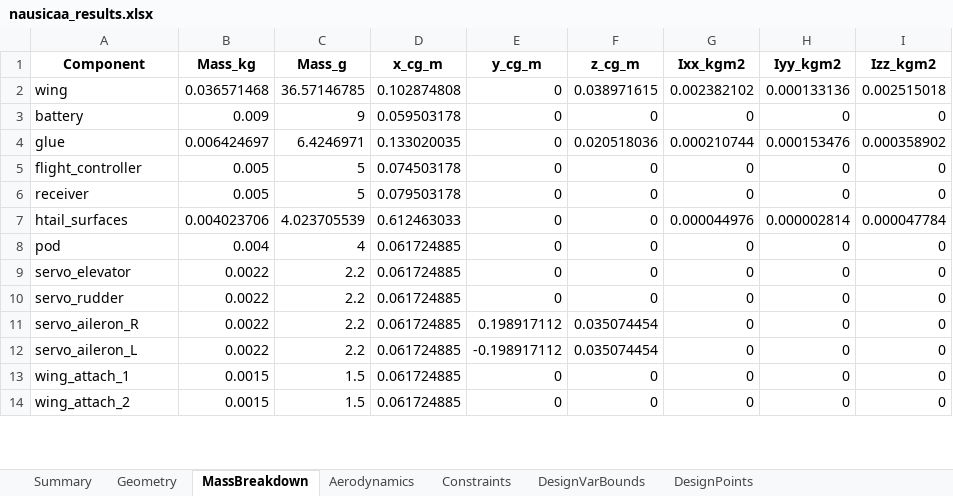
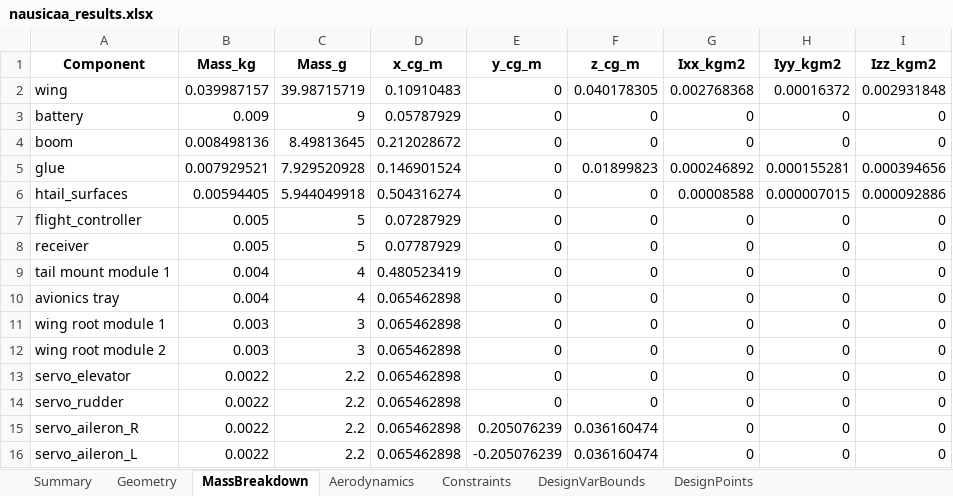
Before and after one commit to GH-X-ST/Nausicaa, an Excel workbook: 02_Glider_Design/C_results/nausicaa_results.xlsx, sheet MassBreakdown, drawn as a sheet; only a part is shown; values as stored, in another font and other column widths than the file's, no borders; removed rows and columns are numbered as before the commit, all else as after; the diff covers the shown part only; the diff names each change by its address in the sheet, - before the commit and + after, or states it on an @@ line.

Commit message:
Glider Design
- Python
- Update parameters
- Fix the infeasible design settings
- Remove wing spar
- Fix the confusing boom and fuselage definition

```diff
--- a/02_Glider_Design/C_results/nausicaa_results.xlsx (sheet MassBreakdown)
+++ b/02_Glider_Design/C_results/nausicaa_results.xlsx (sheet MassBreakdown)
-B2 (Mass_kg): 0.036571468
+B2 (Mass_kg): 0.039987157
-C2 (Mass_g): 36.57146785
+C2 (Mass_g): 39.98715719
-D2 (x_cg_m): 0.102874808
+D2 (x_cg_m): 0.10910483
-F2 (z_cg_m): 0.038971615
+F2 (z_cg_m): 0.040178305
-G2 (Ixx_kgm2): 0.002382102
+G2 (Ixx_kgm2): 0.002768368
-H2 (Iyy_kgm2): 0.000133136
+H2 (Iyy_kgm2): 0.00016372
-I2 (Izz_kgm2): 0.002515018
+I2 (Izz_kgm2): 0.002931848
-D3 (x_cg_m): 0.059503178
+D3 (x_cg_m): 0.05787929
+row 4: boom | 0.008498136 | 8.49813645 | 0.212028672 | 0 | 0 | 0 | 0 | 0
-B5 (Mass_kg): 0.006424697
+B5 (Mass_kg): 0.007929521
-C5 (Mass_g): 6.4246971
+C5 (Mass_g): 7.929520928
-D5 (x_cg_m): 0.133020035
+D5 (x_cg_m): 0.146901524
-F5 (z_cg_m): 0.020518036
+F5 (z_cg_m): 0.01899823
-G5 (Ixx_kgm2): 0.000210744
+G5 (Ixx_kgm2): 0.000246892
-H5 (Iyy_kgm2): 0.000153476
+H5 (Iyy_kgm2): 0.000155281
-I5 (Izz_kgm2): 0.000358902
+I5 (Izz_kgm2): 0.000394656
+row 6: htail_surfaces | 0.00594405 | 5.944049918 | 0.504316274 | 0 | 0 | 0.00008588 | 0.000007015 | 0.000092886
-D7 (x_cg_m): 0.074503178
+D7 (x_cg_m): 0.07287929
-D8 (x_cg_m): 0.079503178
+D8 (x_cg_m): 0.07787929
-row 7: htail_surfaces | 0.004023706 | 4.023705539 | 0.612463033 | 0 | 0 | 0.000044976 | 0.000002814 | 0.000047784
-A9 (Component): pod
+A9 (Component): tail mount module 1
-D9 (x_cg_m): 0.061724885
+D9 (x_cg_m): 0.480523419
+row 10: avionics tray | 0.004 | 4 | 0.065462898 | 0 | 0 | 0 | 0 | 0
+row 11: wing root module 1 | 0.003 | 3 | 0.065462898 | 0 | 0 | 0 | 0 | 0
+row 12: wing root module 2 | 0.003 | 3 | 0.065462898 | 0 | 0 | 0 | 0 | 0
-D13:D16 (x_cg_m): 0.061724885
+D13:D16 (x_cg_m): 0.065462898
-E15 (y_cg_m): 0.198917112
+E15 (y_cg_m): 0.205076239
-F15:F16 (z_cg_m): 0.035074454
+F15:F16 (z_cg_m): 0.036160474
-E16 (y_cg_m): -0.198917112
+E16 (y_cg_m): -0.205076239
-row 13: wing_attach_1 | 0.0015 | 1.5 | 0.061724885 | 0 | 0 | 0 | 0 | 0
-row 14: wing_attach_2 | 0.0015 | 1.5 | 0.061724885 | 0 | 0 | 0 | 0 | 0
```
Also changed, not shown: 4 removed rows and 10 edited cells elsewhere in this sheet, sheet Aerodynamics, sheet Summary, sheet Constraints, sheet Geometry, sheet DesignVarBounds, sheet DesignPoints, 4 other files.
